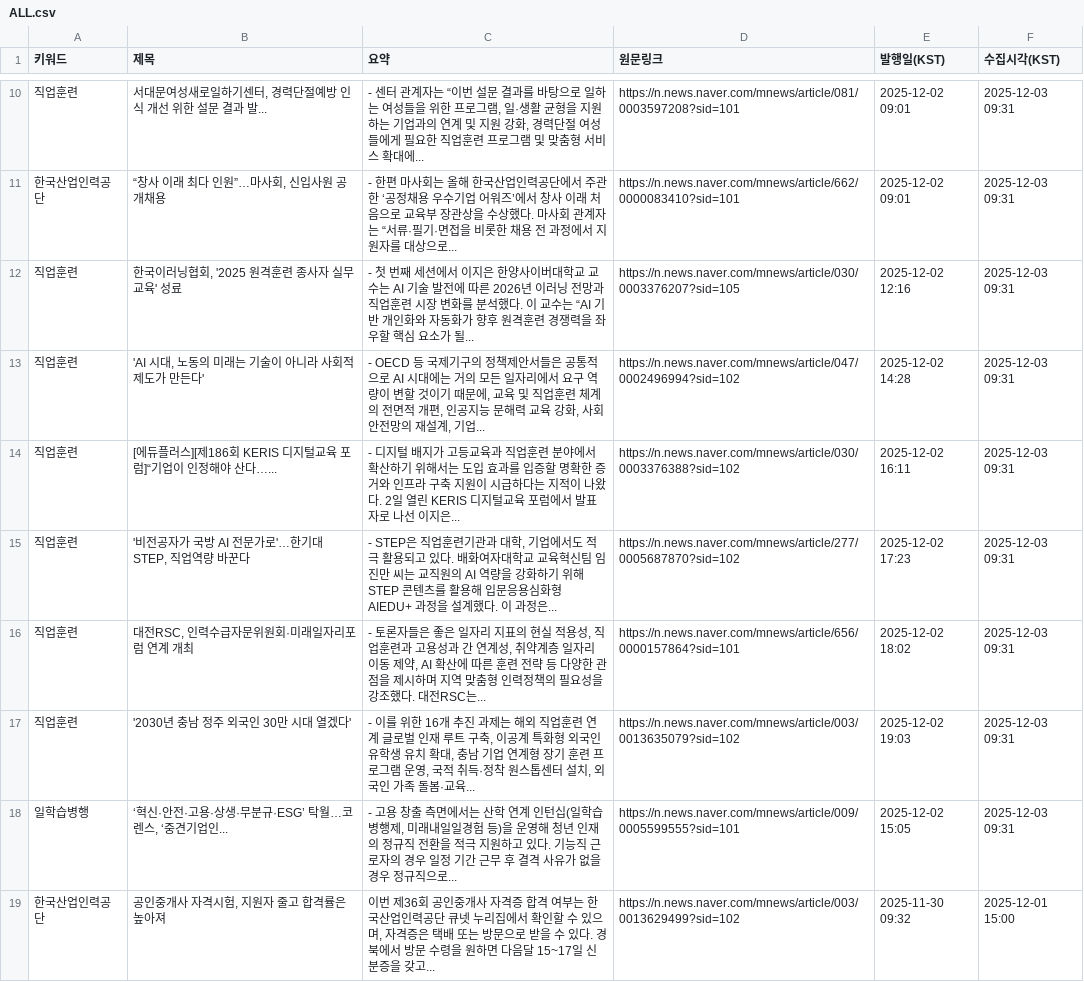
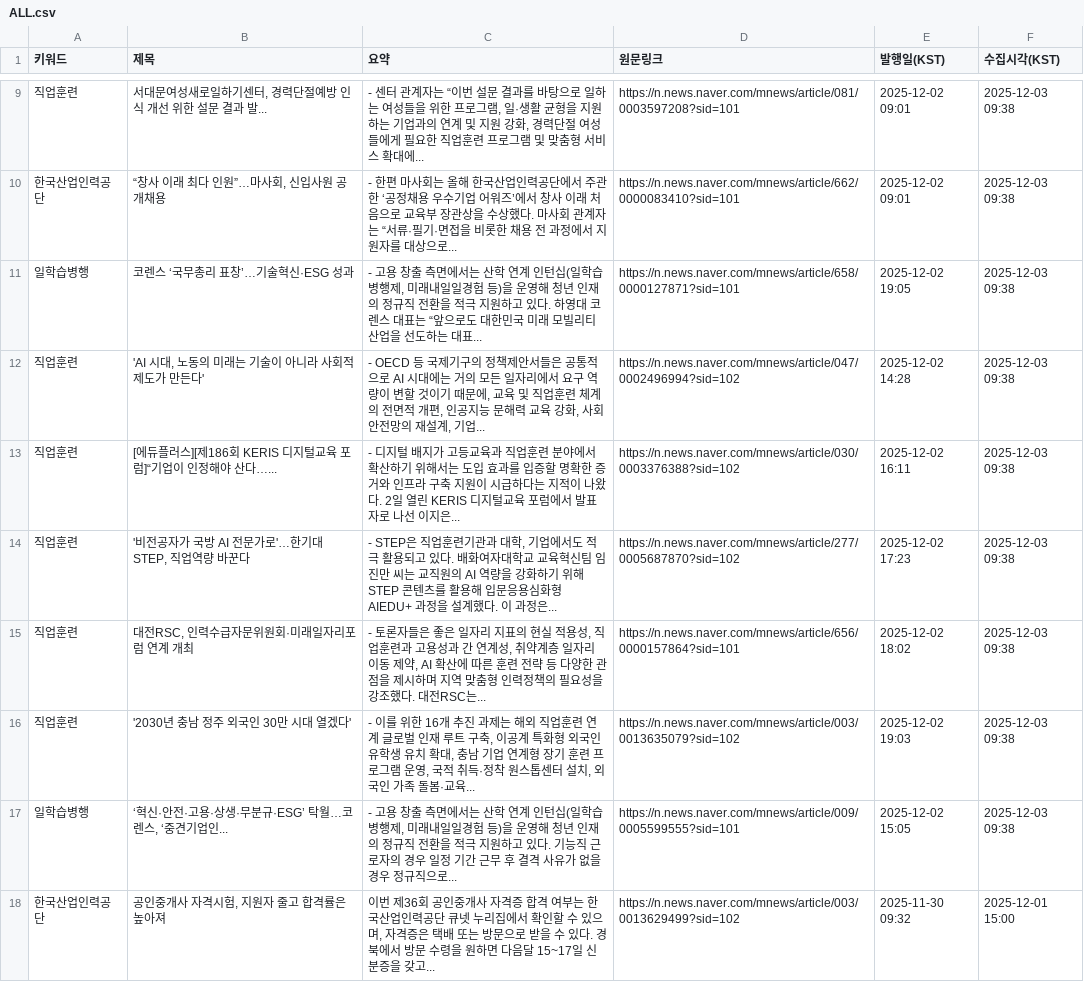
Before and after one commit to HyunJineeeee/news-report, a CSV file: data/ALL.csv, drawn as a sheet; only a part is shown, gaps mark what is left out; the diff covers the shown part only.

```diff
--- a/data/ALL.csv
+++ b/data/ALL.csv
@@ -10,10 +9,10 @@
-직업훈련,"서대문여성새로일하기센터, 경력단절예방 인식 개선 위한 설문 결과 발...","- 센터 관계자는 “이번 설문 결과를 바탕으로 일하는 여성들을 위한 프로그램, 일·생활 균형을 지원하는 기업과의 연계 및 지원 강화, 경력단절 여성들에게 필요한 직업훈련 프로그램 및 맞춤형 서비스 확대에... ",https://n.news.naver.com/mnews/article/081/0003597208?sid=101,2025-12-02 09:01,2025-12-03 09:31
-한국산업인력공단,"“창사 이래 최다 인원”…마사회, 신입사원 공개채용",- 한편 마사회는 올해 한국산업인력공단에서 주관한 ‘공정채용 우수기업 어워즈’에서 창사 이래 처음으로 교육부 장관상을 수상했다. 마사회 관계자는 “서류·필기·면접을 비롯한 채용 전 과정에서 지원자를 대상으로... ,https://n.news.naver.com/mnews/article/662/0000083410?sid=101,2025-12-02 09:01,2025-12-03 09:31
-직업훈련,"한국이러닝협회, '2025 원격훈련 종사자 실무 교육' 성료",- 첫 번째 세션에서 이지은 한양사이버대학교 교수는 AI 기술 발전에 따른 2026년 이러닝 전망과 직업훈련 시장 변화를 분석했다. 이 교수는 “AI 기반 개인화와 자동화가 향후 원격훈련 경쟁력을 좌우할 핵심 요소가 될... ,https://n.news.naver.com/mnews/article/030/0003376207?sid=105,2025-12-02 12:16,2025-12-03 09:31
-직업훈련,"'AI 시대, 노동의 미래는 기술이 아니라 사회적 제도가 만든다'","- OECD 등 국제기구의 정책제안서들은 공통적으로 AI 시대에는 거의 모든 일자리에서 요구 역량이 변할 것이기 때문에, 교육 및 직업훈련 체계의 전면적 개편, 인공지능 문해력 교육 강화, 사회안전망의 재설계, 기업... ",https://n.news.naver.com/mnews/article/047/0002496994?sid=102,2025-12-02 14:28,2025-12-03 09:31
-직업훈련,[에듀플러스][제186회 KERIS 디지털교육 포럼]“기업이 인정해야 산다…...,- 디지털 배지가 고등교육과 직업훈련 분야에서 확산하기 위해서는 도입 효과를 입증할 명확한 증거와 인프라 구축 지원이 시급하다는 지적이 나왔다. 2일 열린 KERIS 디지털교육 포럼에서 발표자로 나선 이지은... ,https://n.news.naver.com/mnews/article/030/0003376388?sid=102,2025-12-02 16:11,2025-12-03 09:31
-직업훈련,"'비전공자가 국방 AI 전문가로'…한기대 STEP, 직업역량 바꾼다","- STEP은 직업훈련기관과 대학, 기업에서도 적극 활용되고 있다. 배화여자대학교 교육혁신팀 임진만 씨는 교직원의 AI 역량을 강화하기 위해 STEP 콘텐츠를 활용해 입문응용심화형 AIEDU+ 과정을 설계했다. 이 과정은... ",https://n.news.naver.com/mnews/article/277/0005687870?sid=102,2025-12-02 17:23,2025-12-03 09:31
-직업훈련,"대전RSC, 인력수급자문위원회·미래일자리포럼 연계 개최","- 토론자들은 좋은 일자리 지표의 현실 적용성, 직업훈련과 고용성과 간 연계성, 취약계층 일자리 이동 제약, AI 확산에 따른 훈련 전략 등 다양한 관점을 제시하며 지역 맞춤형 인력정책의 필요성을 강조했다. 대전RSC는... ",https://n.news.naver.com/mnews/article/656/0000157864?sid=101,2025-12-02 18:02,2025-12-03 09:31
-직업훈련,'2030년 충남 정주 외국인 30만 시대 열겠다',"- 이를 위한 16개 추진 과제는 해외 직업훈련 연계 글로벌 인재 루트 구축, 이공계 특화형 외국인 유학생 유치 확대, 충남 기업 연계형 장기 훈련 프로그램 운영, 국적 취득·정착 원스톱센터 설치, 외국인 가족 돌봄·교육... ",https://n.news.naver.com/mnews/article/003/0013635079?sid=102,2025-12-02 19:03,2025-12-03 09:31
-일학습병행,"‘혁신·안전·고용·상생·무분규·ESG’ 탁월…코렌스, ‘중견기업인...","- 고용 창출 측면에서는 산학 연계 인턴십(일학습병행제, 미래내일일경험 등)을 운영해 청년 인재의 정규직 전환을 적극 지원하고 있다. 기능직 근로자의 경우 일정 기간 근무 후 결격 사유가 없을 경우 정규직으로... ",https://n.news.naver.com/mnews/article/009/0005599555?sid=101,2025-12-02 15:05,2025-12-03 09:31
+직업훈련,"서대문여성새로일하기센터, 경력단절예방 인식 개선 위한 설문 결과 발...","- 센터 관계자는 “이번 설문 결과를 바탕으로 일하는 여성들을 위한 프로그램, 일·생활 균형을 지원하는 기업과의 연계 및 지원 강화, 경력단절 여성들에게 필요한 직업훈련 프로그램 및 맞춤형 서비스 확대에... ",https://n.news.naver.com/mnews/article/081/0003597208?sid=101,2025-12-02 09:01,2025-12-03 09:38
+한국산업인력공단,"“창사 이래 최다 인원”…마사회, 신입사원 공개채용",- 한편 마사회는 올해 한국산업인력공단에서 주관한 ‘공정채용 우수기업 어워즈’에서 창사 이래 처음으로 교육부 장관상을 수상했다. 마사회 관계자는 “서류·필기·면접을 비롯한 채용 전 과정에서 지원자를 대상으로... ,https://n.news.naver.com/mnews/article/662/0000083410?sid=101,2025-12-02 09:01,2025-12-03 09:38
+일학습병행,코렌스 ‘국무총리 표창’…기술혁신·ESG 성과,"- 고용 창출 측면에서는 산학 연계 인턴십(일학습병행제, 미래내일일경험 등)을 운영해 청년 인재의 정규직 전환을 적극 지원하고 있다. 하영대 코렌스 대표는 “앞으로도 대한민국 미래 모빌리티 산업을 선도하는 대표... ",https://n.news.naver.com/mnews/article/658/0000127871?sid=101,2025-12-02 19:05,2025-12-03 09:38
+직업훈련,"'AI 시대, 노동의 미래는 기술이 아니라 사회적 제도가 만든다'","- OECD 등 국제기구의 정책제안서들은 공통적으로 AI 시대에는 거의 모든 일자리에서 요구 역량이 변할 것이기 때문에, 교육 및 직업훈련 체계의 전면적 개편, 인공지능 문해력 교육 강화, 사회안전망의 재설계, 기업... ",https://n.news.naver.com/mnews/article/047/0002496994?sid=102,2025-12-02 14:28,2025-12-03 09:38
+직업훈련,[에듀플러스][제186회 KERIS 디지털교육 포럼]“기업이 인정해야 산다…...,- 디지털 배지가 고등교육과 직업훈련 분야에서 확산하기 위해서는 도입 효과를 입증할 명확한 증거와 인프라 구축 지원이 시급하다는 지적이 나왔다. 2일 열린 KERIS 디지털교육 포럼에서 발표자로 나선 이지은... ,https://n.news.naver.com/mnews/article/030/0003376388?sid=102,2025-12-02 16:11,2025-12-03 09:38
+직업훈련,"'비전공자가 국방 AI 전문가로'…한기대 STEP, 직업역량 바꾼다","- STEP은 직업훈련기관과 대학, 기업에서도 적극 활용되고 있다. 배화여자대학교 교육혁신팀 임진만 씨는 교직원의 AI 역량을 강화하기 위해 STEP 콘텐츠를 활용해 입문응용심화형 AIEDU+ 과정을 설계했다. 이 과정은... ",https://n.news.naver.com/mnews/article/277/0005687870?sid=102,2025-12-02 17:23,2025-12-03 09:38
+직업훈련,"대전RSC, 인력수급자문위원회·미래일자리포럼 연계 개최","- 토론자들은 좋은 일자리 지표의 현실 적용성, 직업훈련과 고용성과 간 연계성, 취약계층 일자리 이동 제약, AI 확산에 따른 훈련 전략 등 다양한 관점을 제시하며 지역 맞춤형 인력정책의 필요성을 강조했다. 대전RSC는... ",https://n.news.naver.com/mnews/article/656/0000157864?sid=101,2025-12-02 18:02,2025-12-03 09:38
+직업훈련,'2030년 충남 정주 외국인 30만 시대 열겠다',"- 이를 위한 16개 추진 과제는 해외 직업훈련 연계 글로벌 인재 루트 구축, 이공계 특화형 외국인 유학생 유치 확대, 충남 기업 연계형 장기 훈련 프로그램 운영, 국적 취득·정착 원스톱센터 설치, 외국인 가족 돌봄·교육... ",https://n.news.naver.com/mnews/article/003/0013635079?sid=102,2025-12-02 19:03,2025-12-03 09:38
+일학습병행,"‘혁신·안전·고용·상생·무분규·ESG’ 탁월…코렌스, ‘중견기업인...","- 고용 창출 측면에서는 산학 연계 인턴십(일학습병행제, 미래내일일경험 등)을 운영해 청년 인재의 정규직 전환을 적극 지원하고 있다. 기능직 근로자의 경우 일정 기간 근무 후 결격 사유가 없을 경우 정규직으로... ",https://n.news.naver.com/mnews/article/009/0005599555?sid=101,2025-12-02 15:05,2025-12-03 09:38
 한국산업인력공단,"공인중개사 자격시험, 지원자 줄고 합격률은 높아져","이번 제36회 공인중개사 자격증 합격 여부는 한국산업인력공단 큐넷 누리집에서 확인할 수 있으며, 자격증은 택배 또는 방문으로 받을 수 있다. 경북에서 방문 수령을 원하면 다음달 15~17일 신분증을 갖고... ",https://n.news.naver.com/mnews/article/003/0013629499?sid=102,2025-11-30 09:32,2025-12-01 15:00
```
Also changed, not shown: 1 added row, 2 removed rows and 6 edited cells elsewhere in this file, data/NEW_latest.csv.
